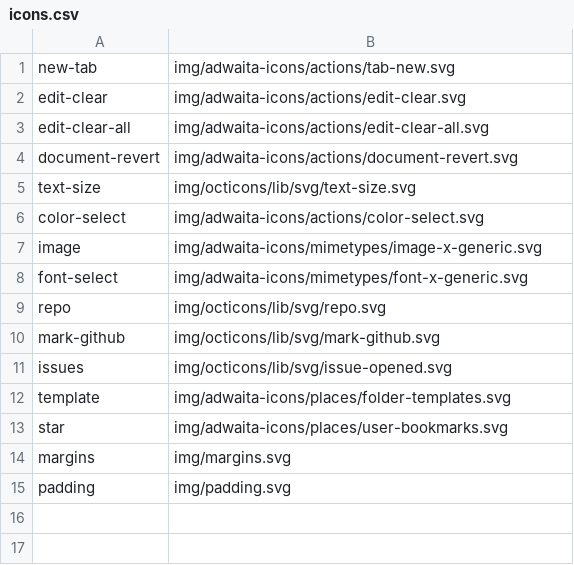
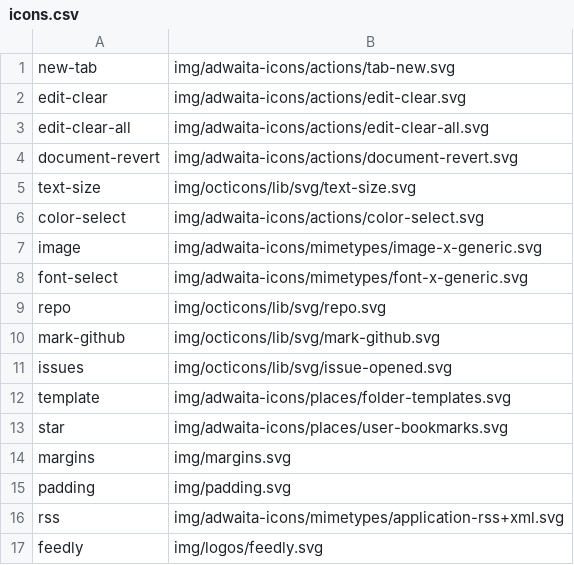
Before and after one commit to shgysk8zer0/awesome-rss, a CSV file: img/icons.csv, drawn as a sheet; the diff names each change by its address in the sheet, - before the commit and + after, or states it on an @@ line.

Commit message:
Add RSS & Feedly icons

```diff
--- a/img/icons.csv
+++ b/img/icons.csv
+row 16: rss | img/adwaita-icons/mimetypes/application-rss+xml.svg
+row 17: feedly | img/logos/feedly.svg
```
